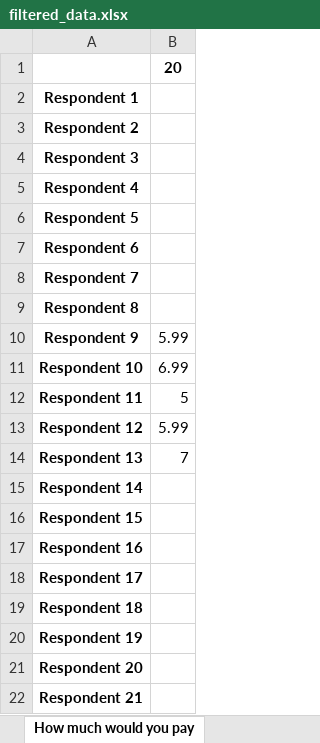
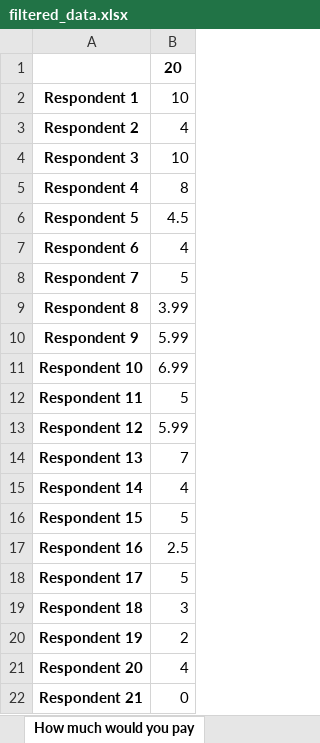
Before and after one commit to Zero23/Group_Assignments, an Excel workbook: assignment1/filtered_data.xlsx, sheet How much would you pay, drawn as a sheet; values as stored, in another font and other column widths than the file's, no borders; the diff names each change by its address in the sheet, - before the commit and + after, or states it on an @@ line.

```diff
--- a/assignment1/filtered_data.xlsx (sheet How much would you pay)
+++ b/assignment1/filtered_data.xlsx (sheet How much would you pay)
-B2: (empty)
+B2: 10
-B3: (empty)
+B3: 4
-B4: (empty)
+B4: 10
-B5: (empty)
+B5: 8
-B6: (empty)
+B6: 4.5
-B7: (empty)
+B7: 4
-B8: (empty)
+B8: 5
-B9: (empty)
+B9: 3.99
-B15: (empty)
+B15: 4
-B16: (empty)
+B16: 5
-B17: (empty)
+B17: 2.5
-B18: (empty)
+B18: 5
-B19: (empty)
+B19: 3
-B20: (empty)
+B20: 2
-B21: (empty)
+B21: 4
-B22: (empty)
+B22: 0
```
Also changed, not shown: sheet All data, 4 other files.
